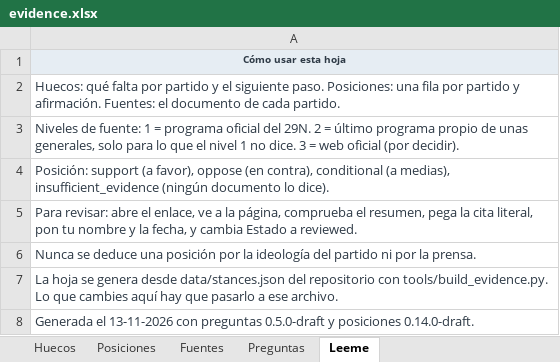
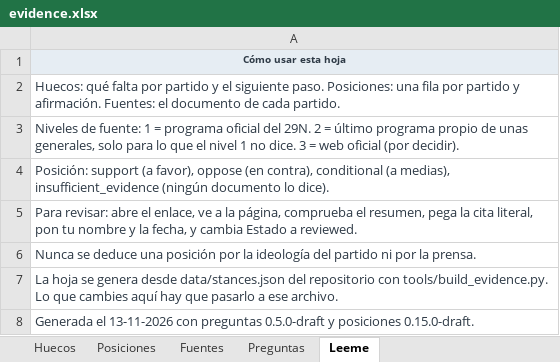
Before and after one commit to BRAC-AI/election-spain, an Excel workbook: data/evidence.xlsx, sheet Leeme, drawn as a sheet; values as stored, in another font and other column widths than the file's, no borders; the diff names each change by its address in the sheet, - before the commit and + after, or states it on an @@ line.

```diff
--- a/data/evidence.xlsx (sheet Leeme)
+++ b/data/evidence.xlsx (sheet Leeme)
-A8: …y posiciones 0.14.0-draft.
+A8: …y posiciones 0.15.0-draft.
```
Also changed, not shown: sheet Posiciones, sheet Huecos, 5 other files.
